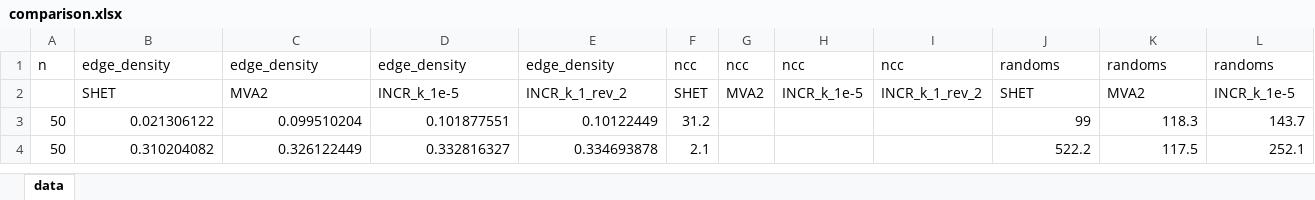
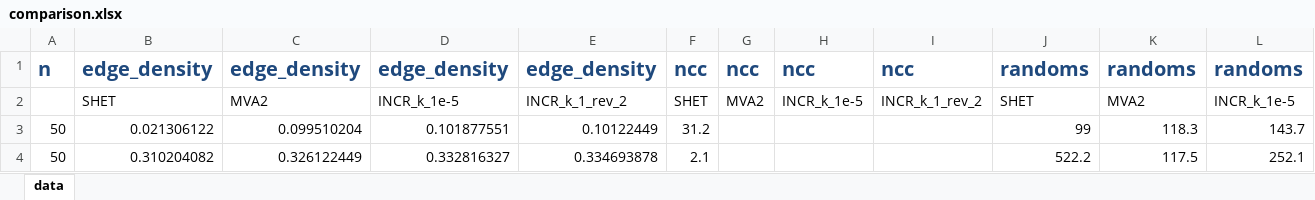
Before and after one commit to Antreasgr/Random-Graphs, an Excel workbook: Results/comparison.xlsx, sheet data, drawn as a sheet; only a part is shown; values as stored, in another font and other column widths than the file's, no borders; the diff covers the shown part only; the diff names each change by its address in the sheet, - before the commit and + after, or states it on an @@ line.

```diff
--- a/Results/comparison.xlsx (sheet data)
+++ b/Results/comparison.xlsx (sheet data)
@@ A1:L1 bold: off → on, text colour: black → #1F497D, text size: larger @@
```
Also changed, not shown: cell formats elsewhere in this sheet, 1 other file.
